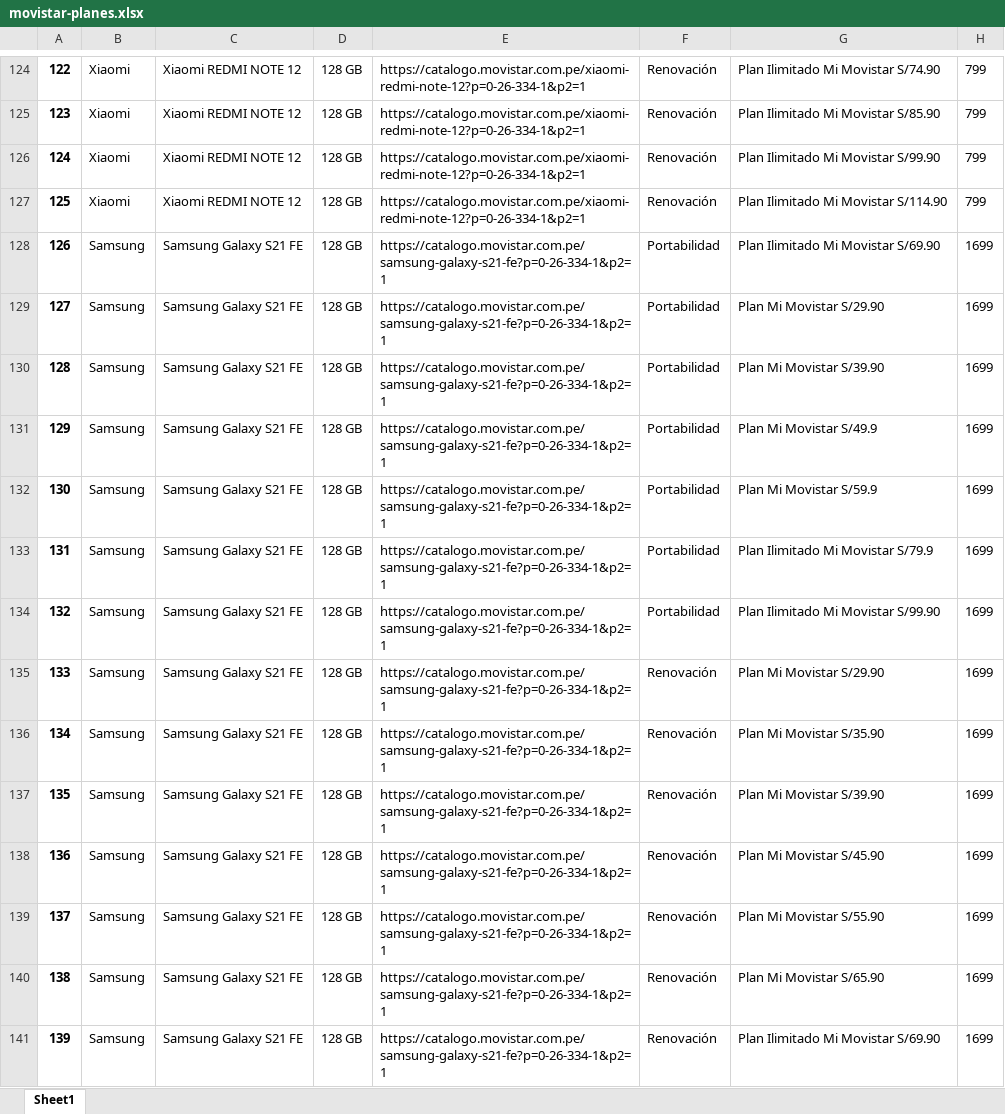
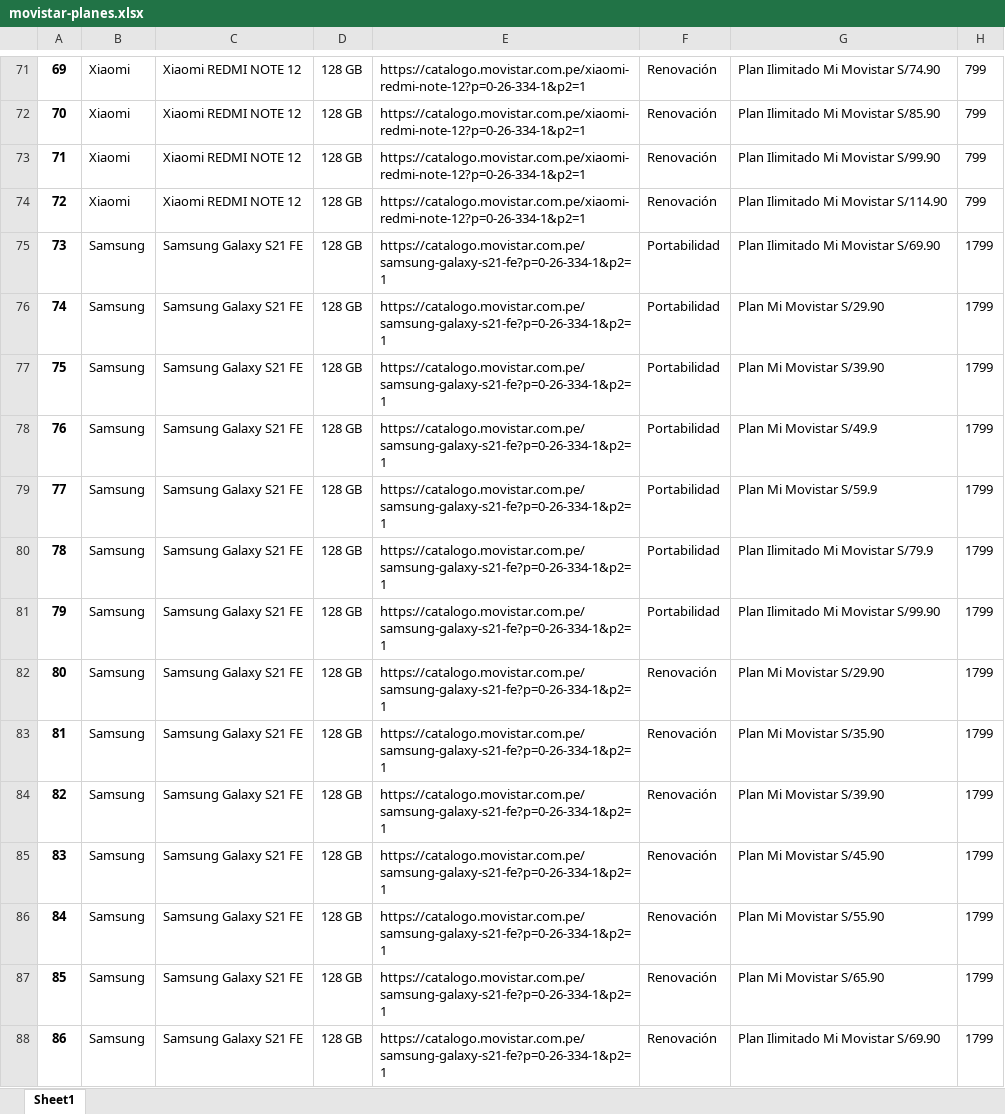
Before and after one commit to Fred-osip/Scraping-moviles, an Excel workbook: scraping-movistar/movistar-planes.xlsx, sheet Sheet1, drawn as a sheet; only a part is shown, gaps mark what is left out; values as stored, in another font and other column widths than the file's, no borders; addresses are those after the commit; the diff covers the shown part only; the diff names each change by its address in the sheet, - before the commit and + after, or states it on an @@ line.

```diff
--- a/scraping-movistar/movistar-planes.xlsx (sheet Sheet1)
+++ b/scraping-movistar/movistar-planes.xlsx (sheet Sheet1)
@@ column A renumbered between rows 3 and 92 @@
-H75:H88: 1699
+H75:H88: 1799
```
Also changed, not shown: 125 removed rows and 4 edited cells elsewhere in this sheet, 6 other files.
